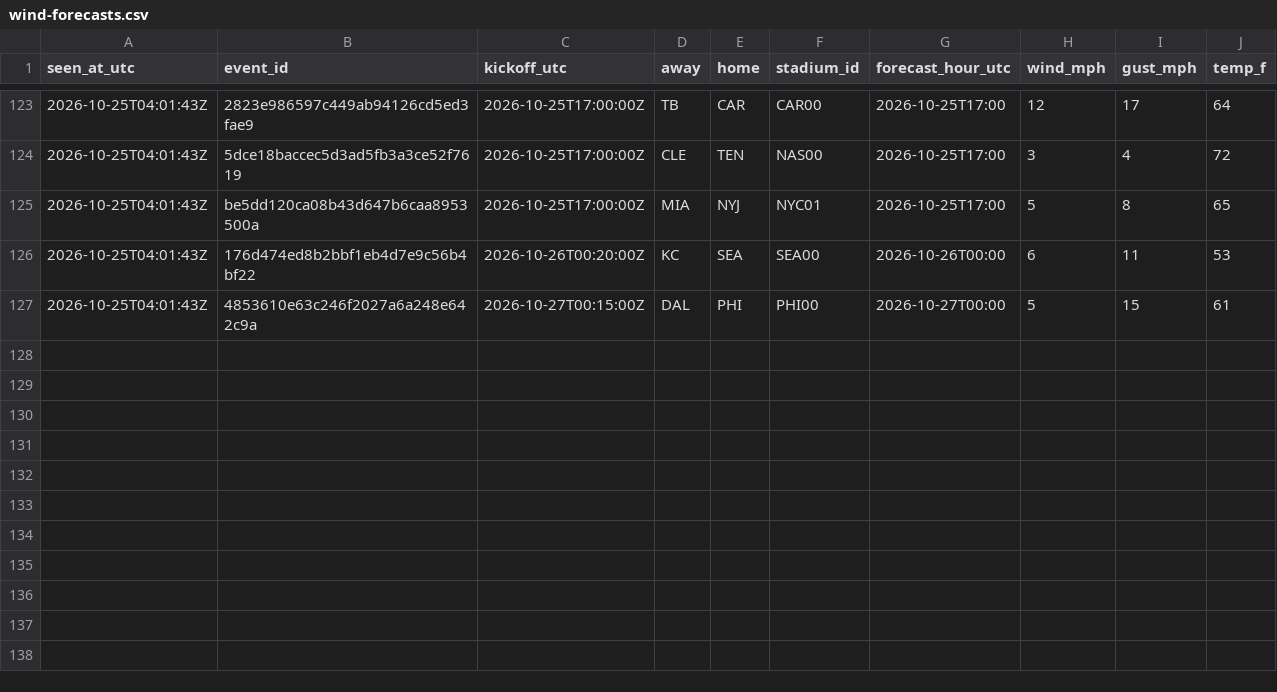
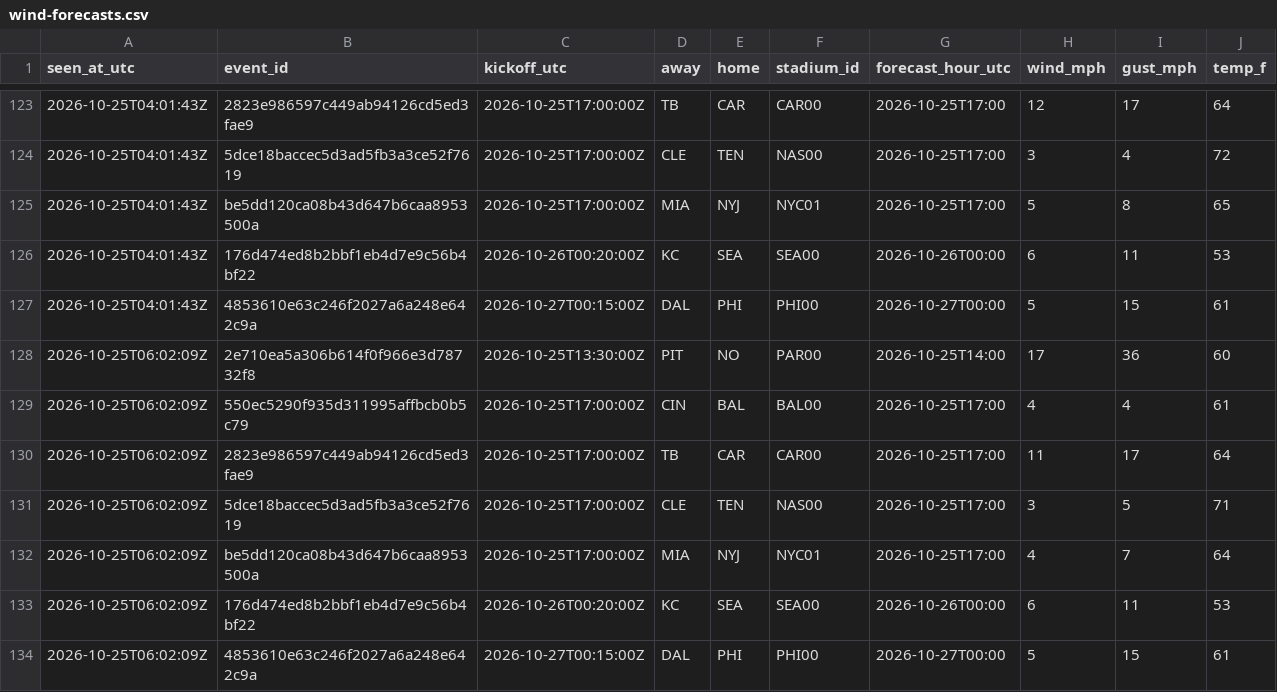
Before and after one commit to James72766/nfl-47-tracker, a CSV file: data/wind-forecasts.csv, drawn as a sheet; only a part is shown, gaps mark what is left out.

```diff
--- a/data/wind-forecasts.csv
+++ b/data/wind-forecasts.csv
@@ -127 +127,8 @@ seen_at_utc,event_id,kickoff_utc,away,home,stadium_id,forecast_hour_utc,wind_mph
 2026-10-25T04:01:43Z,4853610e63c246f2027a6a248e642c9a,2026-10-27T00:15:00Z,DAL,PHI,PHI00,2026-10-27T00:00,5,15,61
+2026-10-25T06:02:09Z,2e710ea5a306b614f0f966e3d78732f8,2026-10-25T13:30:00Z,PIT,NO,PAR00,2026-10-25T14:00,17,36,60
+2026-10-25T06:02:09Z,550ec5290f935d311995affbcb0b5c79,2026-10-25T17:00:00Z,CIN,BAL,BAL00,2026-10-25T17:00,4,4,61
+2026-10-25T06:02:09Z,2823e986597c449ab94126cd5ed3fae9,2026-10-25T17:00:00Z,TB,CAR,CAR00,2026-10-25T17:00,11,17,64
+2026-10-25T06:02:09Z,5dce18baccec5d3ad5fb3a3ce52f7619,2026-10-25T17:00:00Z,CLE,TEN,NAS00,2026-10-25T17:00,3,5,71
+2026-10-25T06:02:09Z,be5dd120ca08b43d647b6caa8953500a,2026-10-25T17:00:00Z,MIA,NYJ,NYC01,2026-10-25T17:00,4,7,64
+2026-10-25T06:02:09Z,176d474ed8b2bbf1eb4d7e9c56b4bf22,2026-10-26T00:20:00Z,KC,SEA,SEA00,2026-10-26T00:00,6,11,53
+2026-10-25T06:02:09Z,4853610e63c246f2027a6a248e642c9a,2026-10-27T00:15:00Z,DAL,PHI,PHI00,2026-10-27T00:00,5,15,61
```
Also changed, not shown: data/betmgm-lines.csv, data/research-flags.csv, 1 other file.
